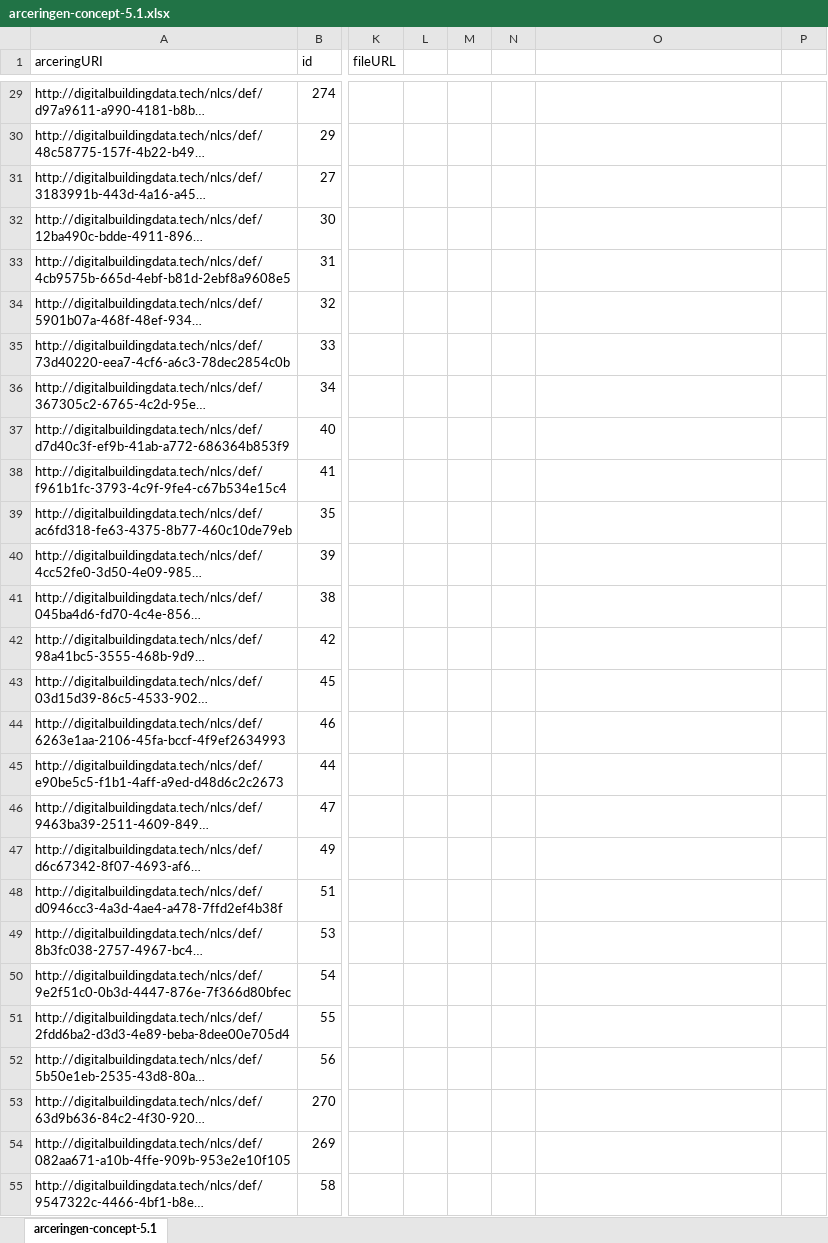
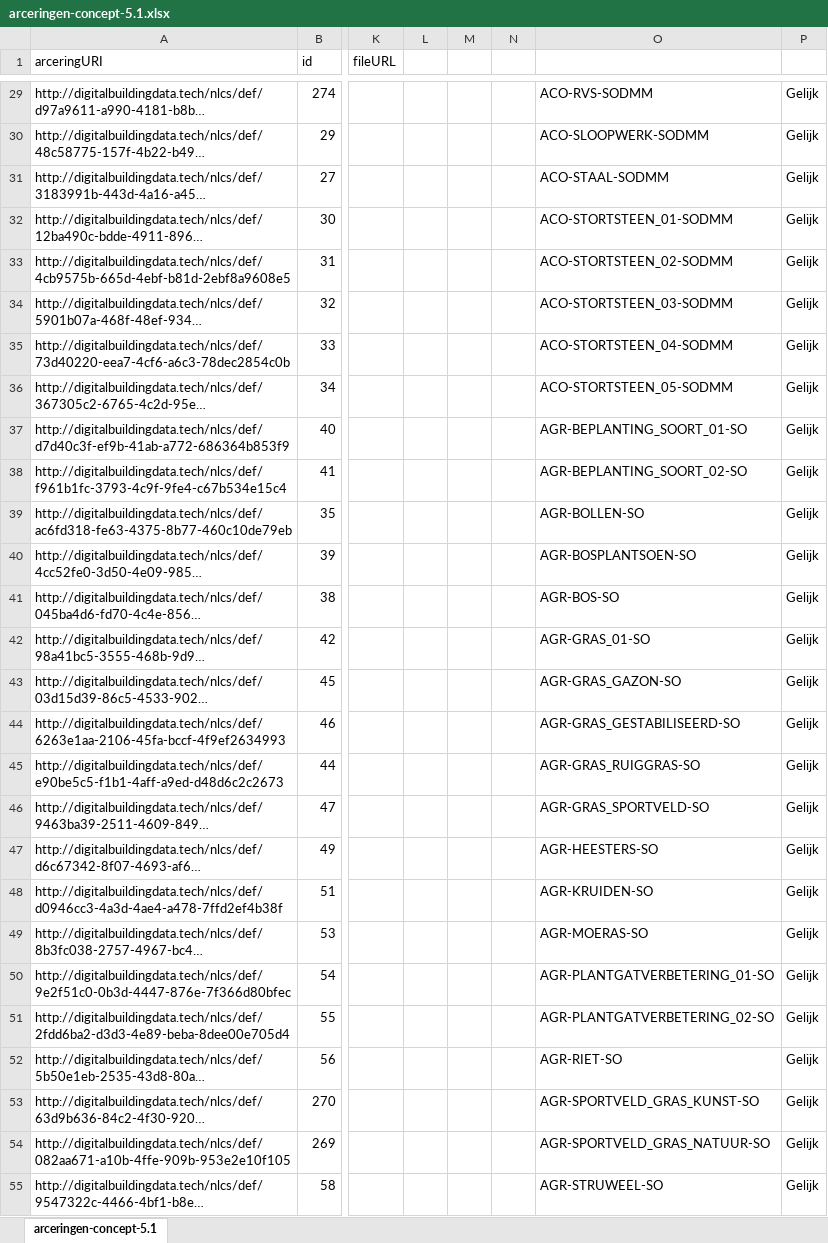
Before and after one commit to nl-digigo/NLCS, an Excel workbook: tabellen/concept/5.1/arceringen-concept-5.1.xlsx, sheet arceringen-concept-5.1, drawn as a sheet; only a part is shown, gaps mark what is left out; long unchanged cells end in …; values as stored, in another font and other column widths than the file's, no borders; the diff covers the shown part only; the diff names each change by its address in the sheet, - before the commit and + after, or states it on an @@ line.

```diff
--- a/tabellen/concept/5.1/arceringen-concept-5.1.xlsx (sheet arceringen-concept-5.1)
+++ b/tabellen/concept/5.1/arceringen-concept-5.1.xlsx (sheet arceringen-concept-5.1)
-O29: (empty)
+O29: ACO-RVS-SODMM
-P29:P55: (empty)
+P29:P55: Gelijk
-O30: (empty)
+O30: ACO-SLOOPWERK-SODMM
-O31: (empty)
+O31: ACO-STAAL-SODMM
-O32: (empty)
+O32: ACO-STORTSTEEN_01-SODMM
-O33: (empty)
+O33: ACO-STORTSTEEN_02-SODMM
-O34: (empty)
+O34: ACO-STORTSTEEN_03-SODMM
-O35: (empty)
+O35: ACO-STORTSTEEN_04-SODMM
-O36: (empty)
+O36: ACO-STORTSTEEN_05-SODMM
-O37: (empty)
+O37: AGR-BEPLANTING_SOORT_01-SO
-O38: (empty)
+O38: AGR-BEPLANTING_SOORT_02-SO
-O39: (empty)
+O39: AGR-BOLLEN-SO
-O40: (empty)
+O40: AGR-BOSPLANTSOEN-SO
-O41: (empty)
+O41: AGR-BOS-SO
-O42: (empty)
+O42: AGR-GRAS_01-SO
-O43: (empty)
+O43: AGR-GRAS_GAZON-SO
-O44: (empty)
+O44: AGR-GRAS_GESTABILISEERD-SO
-O45: (empty)
+O45: AGR-GRAS_RUIGGRAS-SO
-O46: (empty)
+O46: AGR-GRAS_SPORTVELD-SO
-O47: (empty)
+O47: AGR-HEESTERS-SO
-O48: (empty)
+O48: AGR-KRUIDEN-SO
-O49: (empty)
+O49: AGR-MOERAS-SO
-O50: (empty)
+O50: AGR-PLANTGATVERBETERING_01-SO
-O51: (empty)
+O51: AGR-PLANTGATVERBETERING_02-SO
-O52: (empty)
+O52: AGR-RIET-SO
-O53: (empty)
+O53: AGR-SPORTVELD_GRAS_KUNST-SO
-O54: (empty)
+O54: AGR-SPORTVELD_GRAS_NATUUR-SO
-O55: (empty)
+O55: AGR-STRUWEEL-SO
```
Also changed, not shown: 797 edited cells elsewhere in this sheet, ontwikkeling/voorstel 5.1/5.1 checks.xlsx, tabellen/concept/5.1/objectentabellen/objecten-concept-5.1-GR-groen.xlsx, 19 other files.
